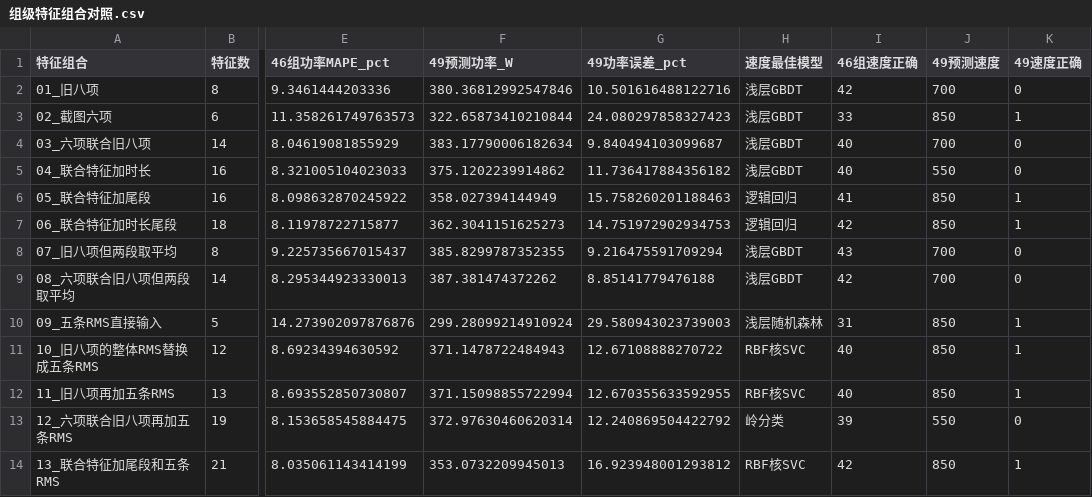
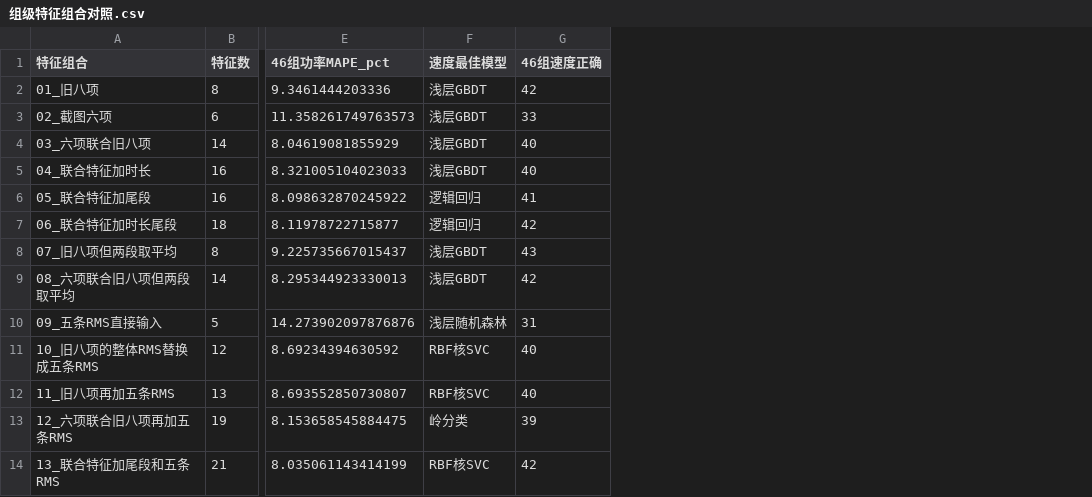
Before and after one commit to hybwhite-stack/ME5106-acoustic-feature-engineering, a CSV file: results/组级特征组合对照.csv, drawn as a sheet; only a part is shown, gaps mark what is left out; the diff names each change by its address in the sheet, - before the commit and + after, or states it on an @@ line.

```diff
--- a/results/组级特征组合对照.csv
+++ b/results/组级特征组合对照.csv
-column F (49预测功率_W), rows 2-14: 380.36812992547846 | 322.65873410210844 | 383.17790006182634 | 375.1202239914862 | 358.027394144949 | 362.3041151625273 | 385.8299787352355 | 387.381474372262 | 299.28099214910924 | 371.1478722484943 | 371.15098855722994 | 372.97630460620314 | 353.0732209945013
-column G (49功率误差_pct), rows 2-14: 10.501616488122716 | 24.080297858327423 | 9.840494103099687 | 11.736417884356182 | 15.758260201188463 | 14.751972902934753 | 9.216475591709294 | 8.85141779476188 | 29.580943023739003 | 12.67108888270722 | 12.670355633592955 | 12.240869504422792 | 16.923948001293812
-column J (49预测速度), rows 2-14: 700 | 850 | 700 | 550 | 850 | 850 | 700 | 700 | 850 | 850 | 850 | 550 | 850
-column K (49速度正确), rows 2-14: 0 | 1 | 0 | 0 | 1 | 1 | 0 | 0 | 1 | 1 | 1 | 0 | 1
```
Also changed, not shown: results/三个待预测组_统一方案.csv, results/固定ElasticNet特征消融.csv, 7 other files.
